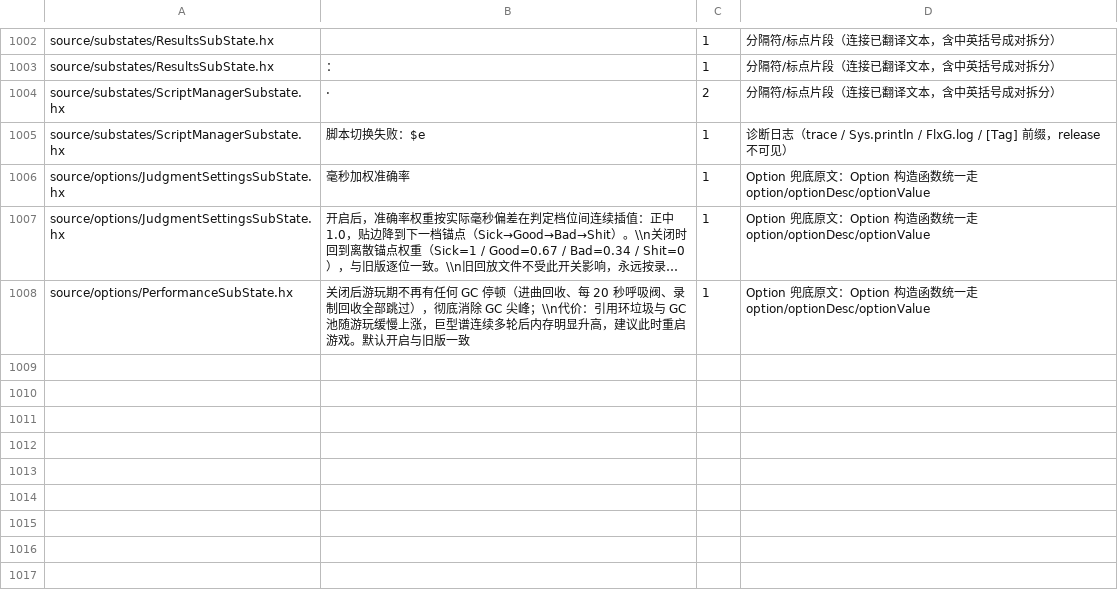
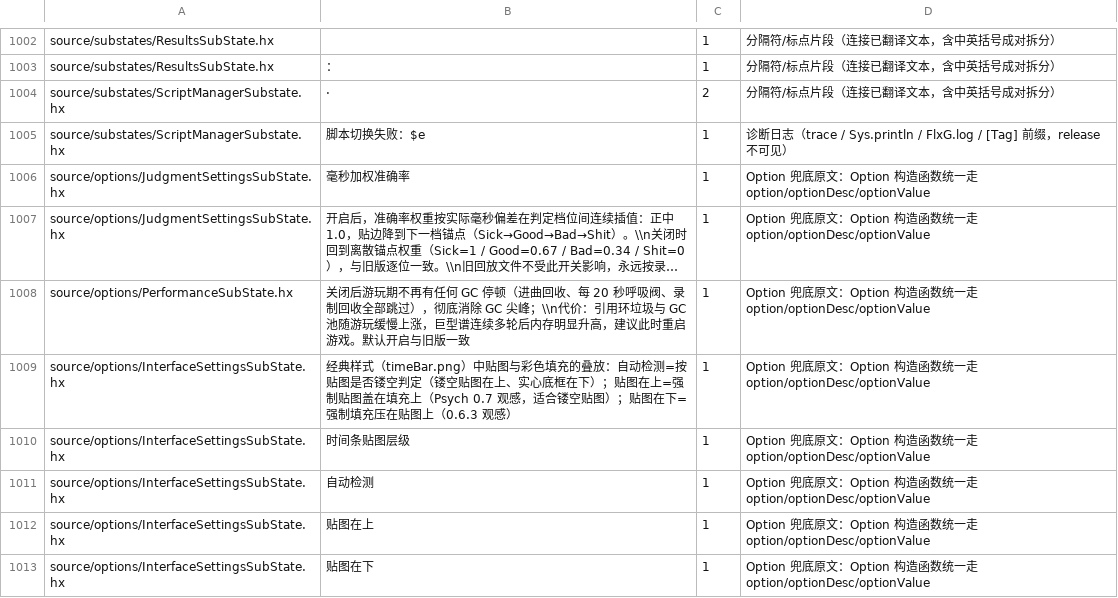
Before and after one commit to Bonus-XK/FNF-MeteoricEngine, a TSV file: tools/i18n/intentional-skip.tsv, drawn as a sheet; only a part is shown, gaps mark what is left out; long unchanged cells end in …; the diff names each change by its address in the sheet, - before the commit and + after, or states it on an @@ line.

Commit message:
feat(options): 时间条贴图层级开关 —— 自动检测 / 贴图在上 / 贴图在下
checkForHollowShape 的自动判定只看贴图形态（洪水填充找透明孔洞），
无法覆盖「实心贴图但想要贴图在上」等主观观感需求。新增用户显式开关
（界面设置「时间条贴图层级」，string 存英文值 + displayOptions 中文
显示，先例 closeAnimStyle）：
  auto    = 现状（镂空贴图在上、实心底框在下）
  top     = 强制贴图盖在填充上（Psych 0.7 观感）
  bottom  = 强制填充压在贴图上（0.6.3 观感）
诊断 trace 同步输出 layer 与最终判定。zh/en 语言包 + 基线表同步。

验证：typecheck EXIT=0、i18n PASS；签名构建冒烟 [TimeBar] 诊断行
layer=auto 正确判定官方实心贴图（imageOnTop=false）。强制档请实机复核。

```diff
--- a/tools/i18n/intentional-skip.tsv
+++ b/tools/i18n/intentional-skip.tsv
+row 1009: source/options/InterfaceSettingsSubState.hx | 经典样式（timeBar.png）中贴图与彩色填充的叠放：自动检测=按贴图是否镂空判定（镂空贴图在上、实心底框在下）；贴图在上=强制贴图盖在填充上（Psych 0.7 观感，适合镂空贴图）；贴图在下=强制填充压在贴图上（0.6.3 观感） | 1 | Option 兜底原文：Option 构造函数统一走 option/optionDesc/optionValue
+row 1010: source/options/InterfaceSettingsSubState.hx | 时间条贴图层级 | 1 | Option 兜底原文：Option 构造函数统一走 option/optionDesc/optionValue
+row 1011: source/options/InterfaceSettingsSubState.hx | 自动检测 | 1 | Option 兜底原文：Option 构造函数统一走 option/optionDesc/optionValue
+row 1012: source/options/InterfaceSettingsSubState.hx | 贴图在上 | 1 | Option 兜底原文：Option 构造函数统一走 option/optionDesc/optionValue
+row 1013: source/options/InterfaceSettingsSubState.hx | 贴图在下 | 1 | Option 兜底原文：Option 构造函数统一走 option/optionDesc/optionValue
```
Also changed, not shown: 6 other files.
